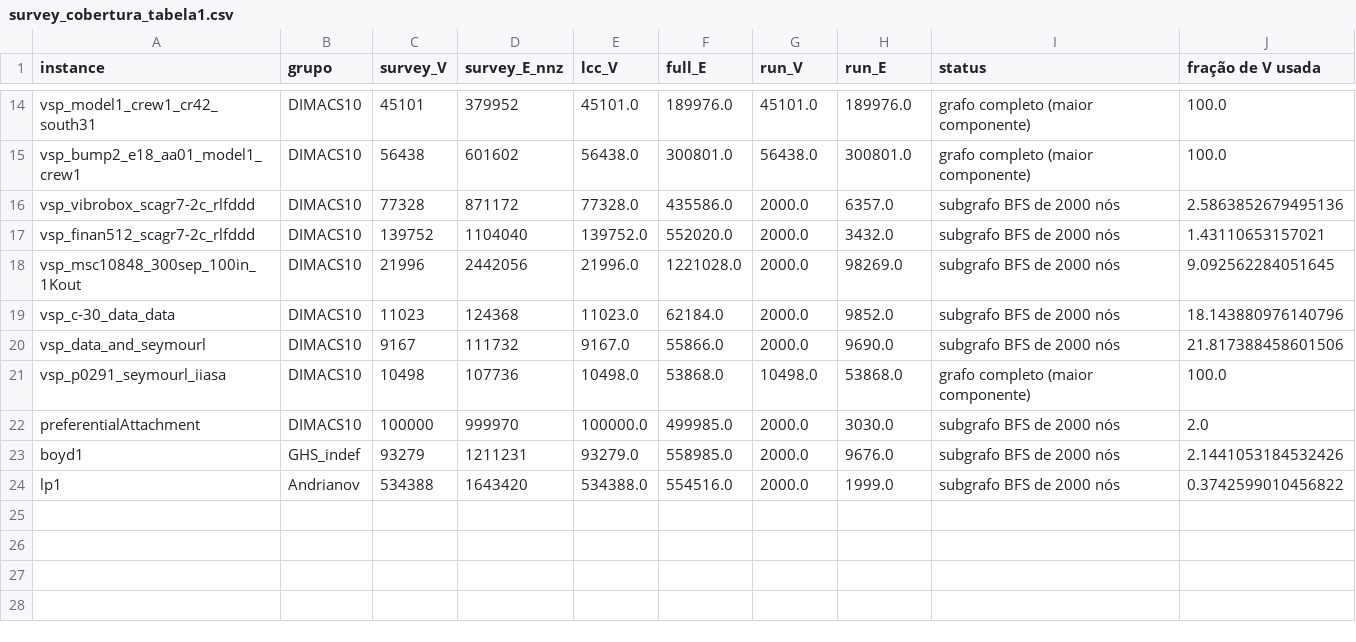
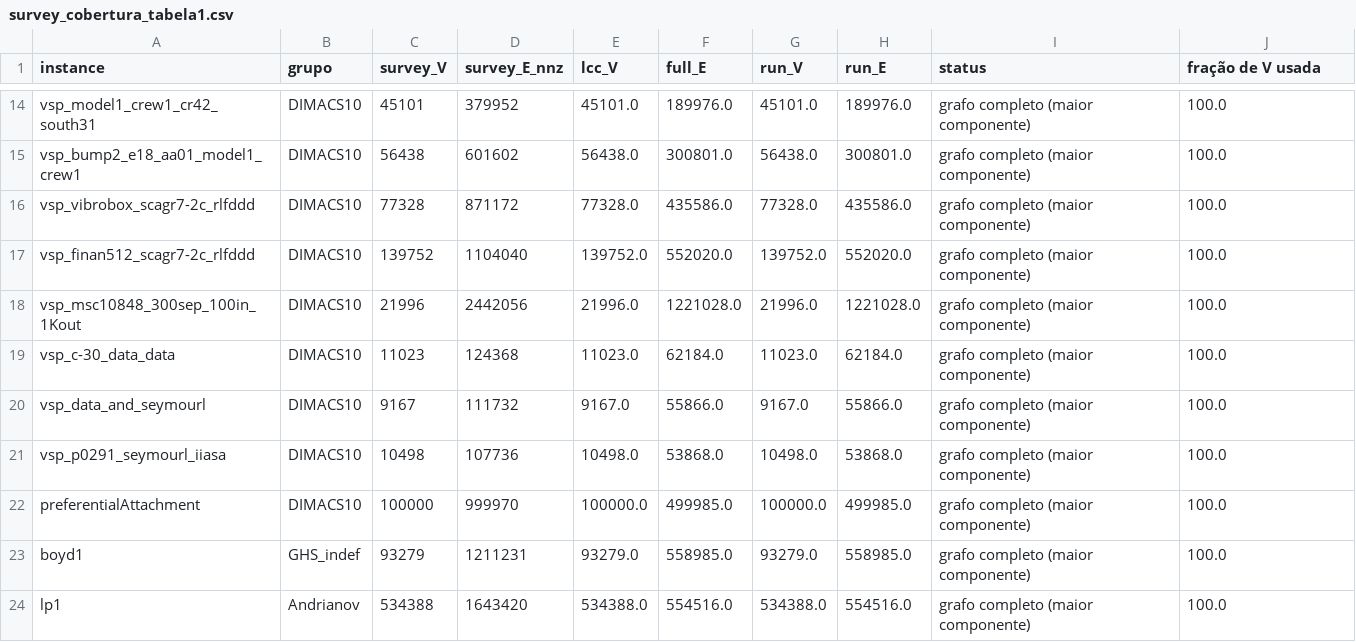
Before and after one commit to HezaH/BandWidths, a CSV file: article_code/comparison/tabelas/survey_cobertura_tabela1.csv, drawn as a sheet; only a part is shown, gaps mark what is left out; the diff covers the shown part only.

```diff
--- a/article_code/comparison/tabelas/survey_cobertura_tabela1.csv
+++ b/article_code/comparison/tabelas/survey_cobertura_tabela1.csv
@@ -15,10 +15,10 @@ vsp_model1_crew1_cr42_south31,DIMACS10,45101,379952,45101.0,189976.0,45101.0,189
 vsp_bump2_e18_aa01_model1_crew1,DIMACS10,56438,601602,56438.0,300801.0,56438.0,300801.0,grafo completo (maior componente),100.0
-vsp_vibrobox_scagr7-2c_rlfddd,DIMACS10,77328,871172,77328.0,435586.0,2000.0,6357.0,subgrafo BFS de 2000 nós,2.5863852679495136
-vsp_finan512_scagr7-2c_rlfddd,DIMACS10,139752,1104040,139752.0,552020.0,2000.0,3432.0,subgrafo BFS de 2000 nós,1.43110653157021
-vsp_msc10848_300sep_100in_1Kout,DIMACS10,21996,2442056,21996.0,1221028.0,2000.0,98269.0,subgrafo BFS de 2000 nós,9.092562284051645
-vsp_c-30_data_data,DIMACS10,11023,124368,11023.0,62184.0,2000.0,9852.0,subgrafo BFS de 2000 nós,18.143880976140796
-vsp_data_and_seymourl,DIMACS10,9167,111732,9167.0,55866.0,2000.0,9690.0,subgrafo BFS de 2000 nós,21.817388458601506
+vsp_vibrobox_scagr7-2c_rlfddd,DIMACS10,77328,871172,77328.0,435586.0,77328.0,435586.0,grafo completo (maior componente),100.0
+vsp_finan512_scagr7-2c_rlfddd,DIMACS10,139752,1104040,139752.0,552020.0,139752.0,552020.0,grafo completo (maior componente),100.0
+vsp_msc10848_300sep_100in_1Kout,DIMACS10,21996,2442056,21996.0,1221028.0,21996.0,1221028.0,grafo completo (maior componente),100.0
+vsp_c-30_data_data,DIMACS10,11023,124368,11023.0,62184.0,11023.0,62184.0,grafo completo (maior componente),100.0
+vsp_data_and_seymourl,DIMACS10,9167,111732,9167.0,55866.0,9167.0,55866.0,grafo completo (maior componente),100.0
 vsp_p0291_seymourl_iiasa,DIMACS10,10498,107736,10498.0,53868.0,10498.0,53868.0,grafo completo (maior componente),100.0
-preferentialAttachment,DIMACS10,100000,999970,100000.0,499985.0,2000.0,3030.0,subgrafo BFS de 2000 nós,2.0
-boyd1,GHS_indef,93279,1211231,93279.0,558985.0,2000.0,9676.0,subgrafo BFS de 2000 nós,2.1441053184532426
-lp1,Andrianov,534388,1643420,534388.0,554516.0,2000.0,1999.0,subgrafo BFS de 2000 nós,0.3742599010456822
+preferentialAttachment,DIMACS10,100000,999970,100000.0,499985.0,100000.0,499985.0,grafo completo (maior componente),100.0
+boyd1,GHS_indef,93279,1211231,93279.0,558985.0,93279.0,558985.0,grafo completo (maior componente),100.0
+lp1,Andrianov,534388,1643420,534388.0,554516.0,534388.0,554516.0,grafo completo (maior componente),100.0
```
Also changed, not shown: 36 edited cells elsewhere in this file, article_code/comparison/baselines.csv, article_code/comparison/tabelas/estrategias_newdata_melhor_por_instancia.csv, 20 other files.
